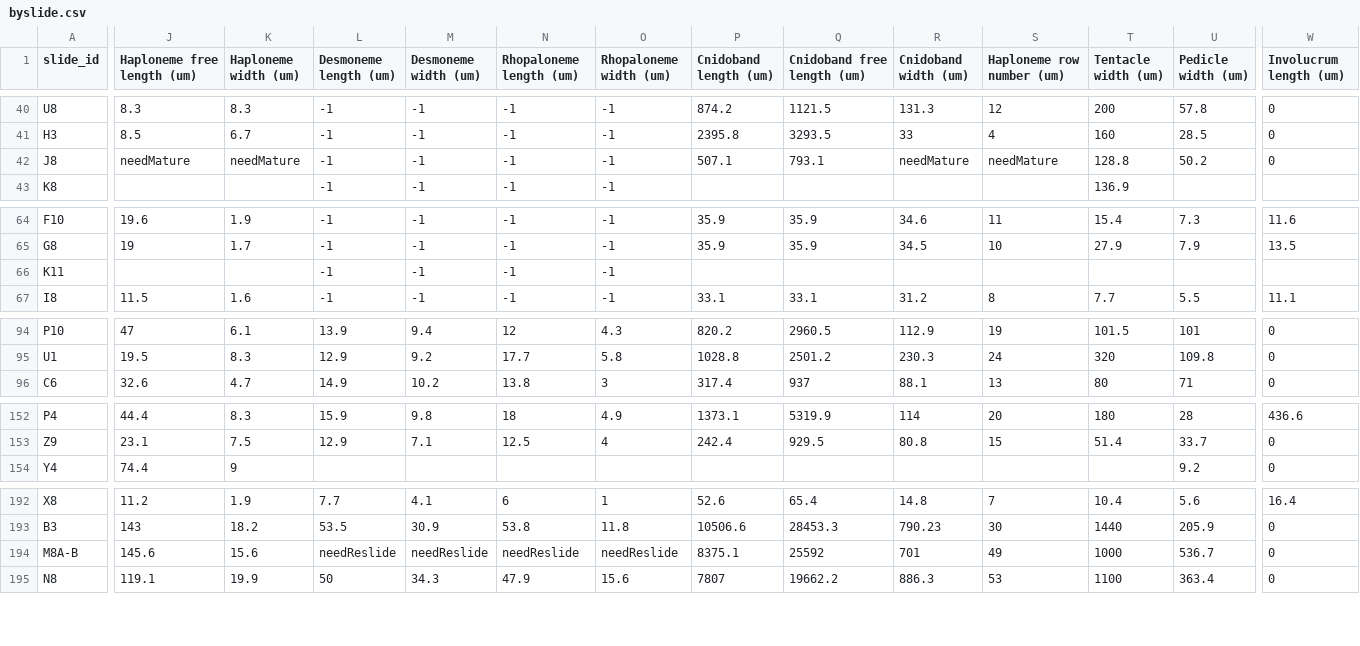
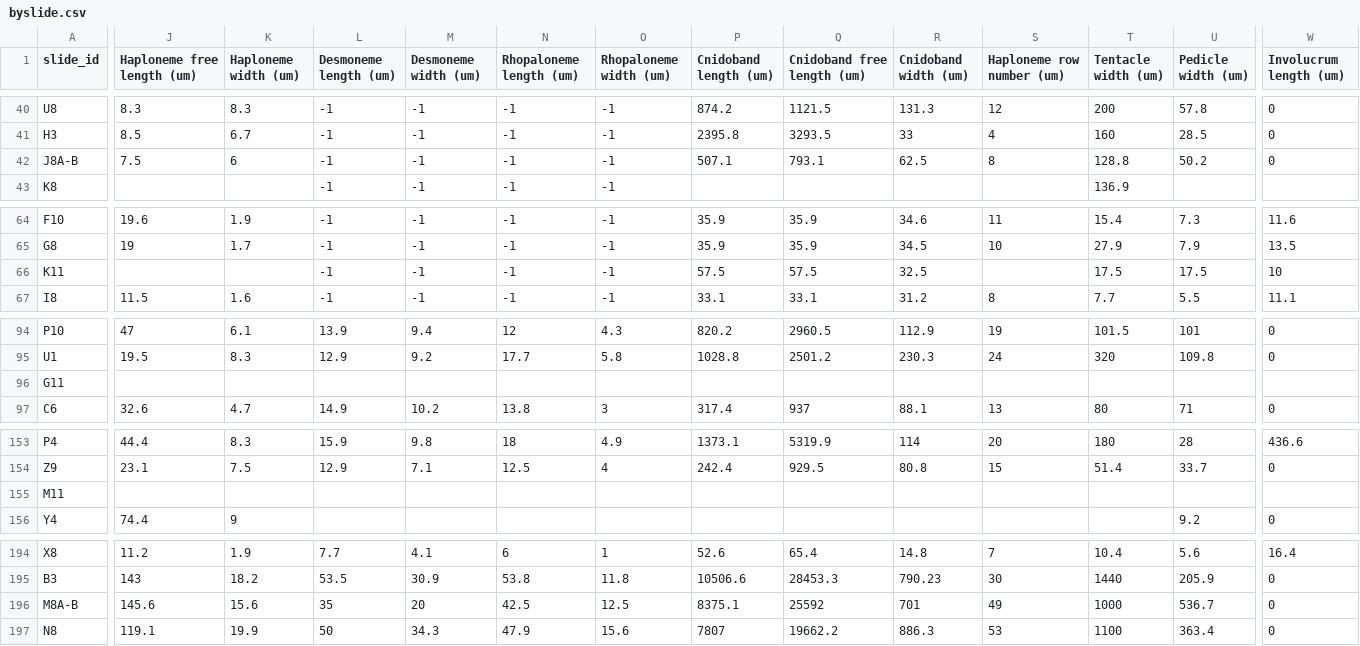
Before and after one commit to dunnlab/tentilla_morph, a CSV file: byslide.csv, drawn as a sheet; only a part is shown, gaps mark what is left out; addresses are those after the commit; rows hold the shown columns only; the diff covers the shown part only; the diff names each change by its address in the sheet, - before the commit and + after, or states it on an @@ line.

```diff
--- a/byslide.csv
+++ b/byslide.csv
-A42 (slide_id): J8
+A42 (slide_id): J8A-B
-J42 (Haploneme free length (um)): needMature
+J42 (Haploneme free length (um)): 7.5
-K42 (Haploneme width (um)): needMature
+K42 (Haploneme width (um)): 6
-R42 (Cnidoband width (um)): needMature
+R42 (Cnidoband width (um)): 62.5
-S42 (Haploneme row number (um)): needMature
+S42 (Haploneme row number (um)): 8
-P66 (Cnidoband length (um)): (empty)
+P66 (Cnidoband length (um)): 57.5
-Q66 (Cnidoband free length (um)): (empty)
+Q66 (Cnidoband free length (um)): 57.5
-R66 (Cnidoband width (um)): (empty)
+R66 (Cnidoband width (um)): 32.5
-T66 (Tentacle width (um)): (empty)
+T66 (Tentacle width (um)): 17.5
-U66 (Pedicle width (um)): (empty)
+U66 (Pedicle width (um)): 17.5
-W66 (Involucrum length (um)): (empty)
+W66 (Involucrum length (um)): 10
+row 96: G11
+row 155: M11
-L196 (Desmoneme length (um)): needReslide
+L196 (Desmoneme length (um)): 35
-M196 (Desmoneme width (um)): needReslide
+M196 (Desmoneme width (um)): 20
-N196 (Rhopaloneme length (um)): needReslide
+N196 (Rhopaloneme length (um)): 42.5
-O196 (Rhopaloneme width (um)): needReslide
+O196 (Rhopaloneme width (um)): 12.5
```
Also changed, not shown: 1 edited cell elsewhere in this file, 12 other files.
